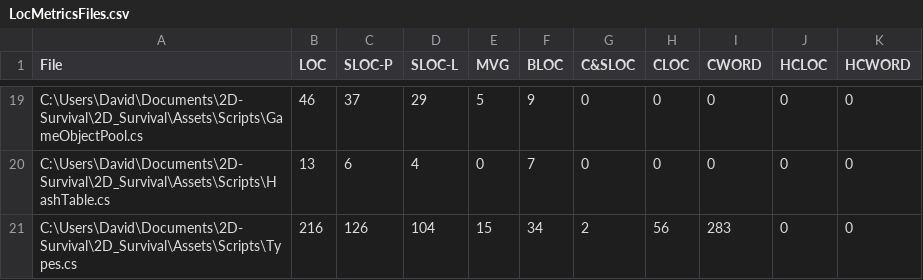
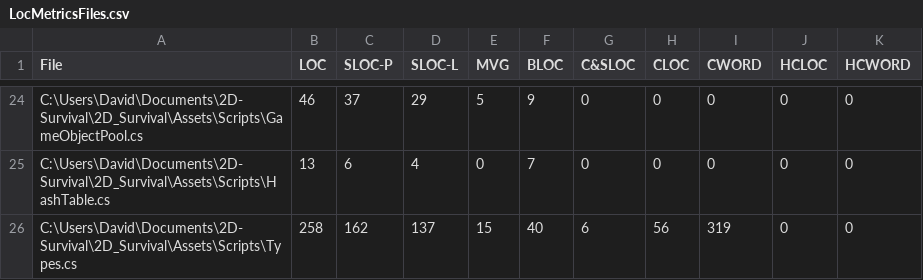
Before and after one commit to dav793/2D-Survival, a CSV file: LocMetricsFiles.csv, drawn as a sheet; only a part is shown, gaps mark what is left out; the diff covers the shown part only.

```diff
--- a/LocMetricsFiles.csv
+++ b/LocMetricsFiles.csv
@@ -20,2 +25,2 @@ C:\Users\David\Documents\2D-Survival\2D_Survival\Assets\Scripts\GameObjectPool.c
 C:\Users\David\Documents\2D-Survival\2D_Survival\Assets\Scripts\HashTable.cs,13,6,4,0,7,0,0,0,0,0
-C:\Users\David\Documents\2D-Survival\2D_Survival\Assets\Scripts\Types.cs,216,126,104,15,34,2,56,283,0,0
+C:\Users\David\Documents\2D-Survival\2D_Survival\Assets\Scripts\Types.cs,258,162,137,15,40,6,56,319,0,0
```
Also changed, not shown: 5 added rows and 55 edited cells elsewhere in this file, LocMetricsCommentWords.csv, LocMetricsFolders.csv, 47 other files.
